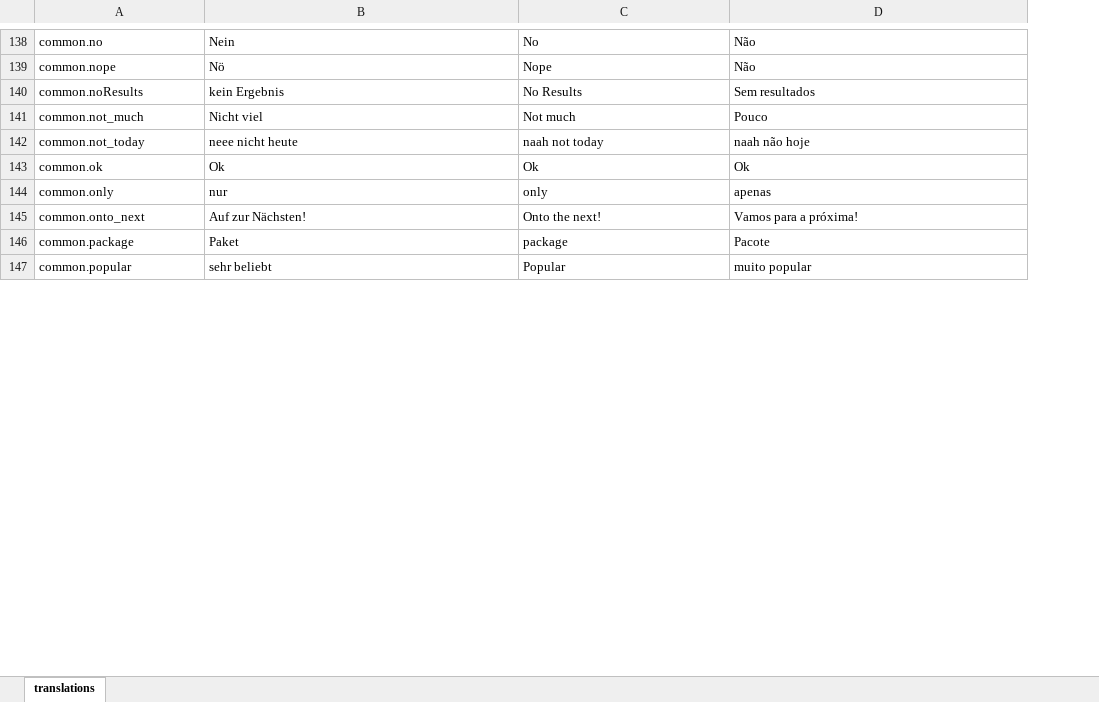
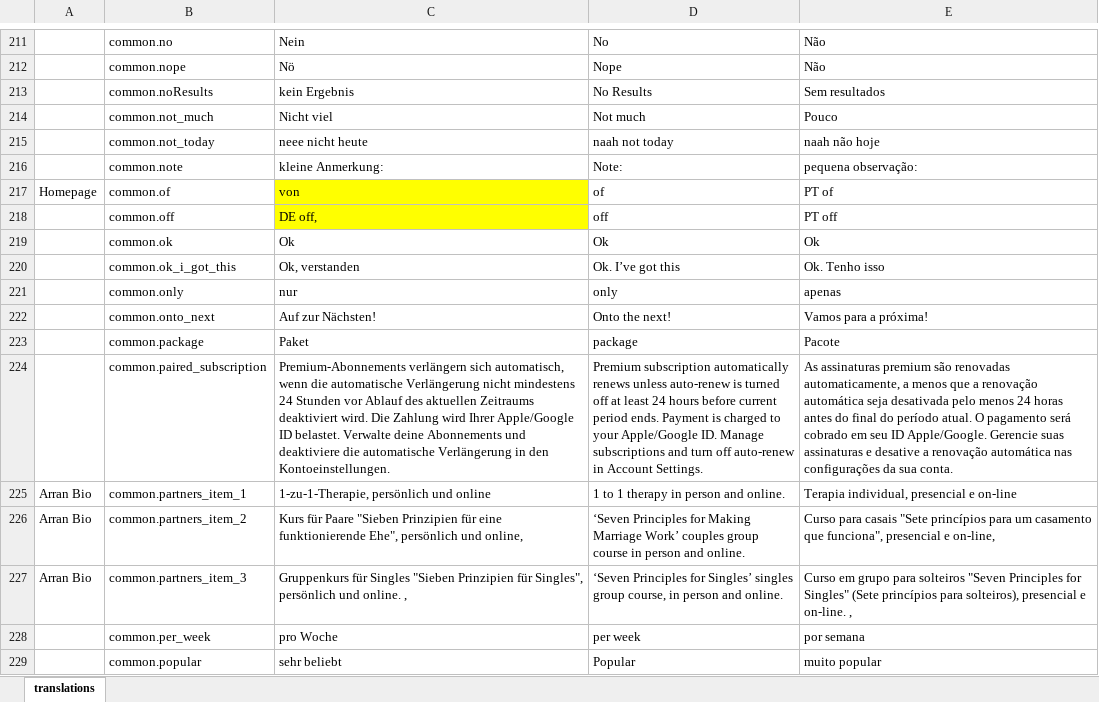
Before and after one commit to LoveWorkz/App, an Excel workbook: src/shared/consts/translations.xlsx, sheet translations, drawn as a sheet; only a part is shown, gaps mark what is left out; values as stored, in another font and other column widths than the file's, no borders; charts and pictures not drawn; the diff covers the shown part only; the diff names each change by its address in the sheet, - before the commit and + after, or states it on an @@ line.

Commit message:
chore: updated app translations

```diff
--- a/src/shared/consts/translations.xlsx (sheet translations)
+++ b/src/shared/consts/translations.xlsx (sheet translations)
+column A, empty
+row 216:  | common.note | kleine Anmerkung: | Note: | pequena observação:
+row 217: Homepage | common.of | von | of | PT of
@@ row 387 moved to row 218: common.off @@
+row 220:  | common.ok_i_got_this | Ok, verstanden | Ok. I’ve got this | Ok. Tenho isso
+row 224:  | common.paired_subscription | Premium-Abonnements verlängern sich automatisch, wenn die automatische Verlängerung nicht mindestens 24 Stunden vor Ablauf des aktuellen Zeitraums deaktiviert wird. Die Zahlung wird Ihrer Apple/Google ID belastet. Verwalte deine Abonnements und deaktiviere die automatische Verlängerung in den Kontoeinstellungen. | Premium subscription automatically renews unless auto-renew is turned off at least 24 hours before current period ends. Payment is charged to your Apple/Google ID. Manage subscriptions and turn off auto-renew in Account Settings. | As assinaturas premium são renovadas automaticamente, a menos que a renovação automática seja desativada pelo menos 24 horas antes do final do período atual. O pagamento será cobrado em seu ID Apple/Google. Gerencie suas assinaturas e desative a renovação automática nas configurações da sua conta.
+row 225: Arran Bio | common.partners_item_1 | 1-zu-1-Therapie, persönlich und online | 1 to 1 therapy in person and online. | Terapia individual, presencial e on-line
+row 226: Arran Bio | common.partners_item_2 | Kurs für Paare "Sieben Prinzipien für eine funktionierende Ehe", persönlich und online, | ‘Seven Principles for Making Marriage Work’ couples group course in person and online. | Curso para casais "Sete princípios para um casamento que funciona", presencial e on-line,
+row 227: Arran Bio | common.partners_item_3 | Gruppenkurs für Singles "Sieben Prinzipien für Singles", persönlich und online. , | ‘Seven Principles for Singles’ singles group course, in person and online. | Curso em grupo para solteiros "Seven Principles for Singles" (Sete princípios para solteiros), presencial e on-line. ,
+row 228:  | common.per_week | pro Woche | per week | por semana
```
Also changed, not shown: 156 added rows, 164 removed rows, 15 moved rows and 92 edited cells elsewhere in this sheet, charts or pictures, 16 other files.
